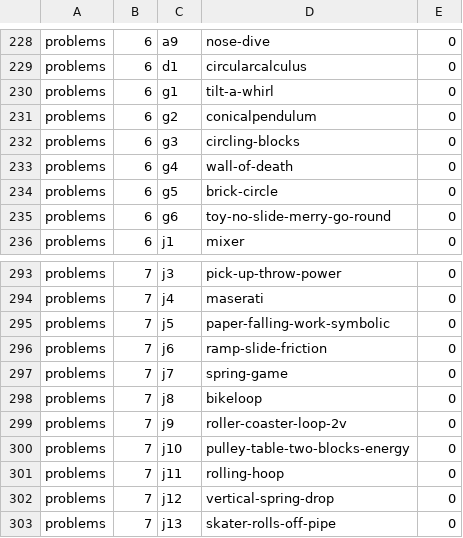
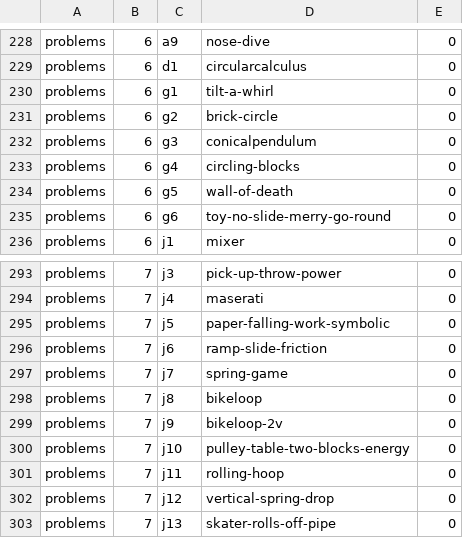
Before and after one commit to bkasel/lm, a CSV file: data/per_book/problems_problems.csv, drawn as a sheet; only a part is shown, gaps mark what is left out.

```diff
--- a/data/per_book/problems_problems.csv
+++ b/data/per_book/problems_problems.csv
@@ -230,6 +230,6 @@ problems,6,d1,circularcalculus,0
 problems,6,g1,tilt-a-whirl,0
-problems,6,g2,conicalpendulum,0
-problems,6,g3,circling-blocks,0
-problems,6,g4,wall-of-death,0
-problems,6,g5,brick-circle,0
+problems,6,g2,brick-circle,0
+problems,6,g3,conicalpendulum,0
+problems,6,g4,circling-blocks,0
+problems,6,g5,wall-of-death,0
 problems,6,g6,toy-no-slide-merry-go-round,0
@@ -298,3 +298,3 @@ problems,7,j7,spring-game,0
 problems,7,j8,bikeloop,0
-problems,7,j9,roller-coaster-loop-2v,0
+problems,7,j9,bikeloop-2v,0
 problems,7,j10,pulley-table-two-blocks-energy,0
```
Also changed, not shown: data/problems.csv, 12 other files.
